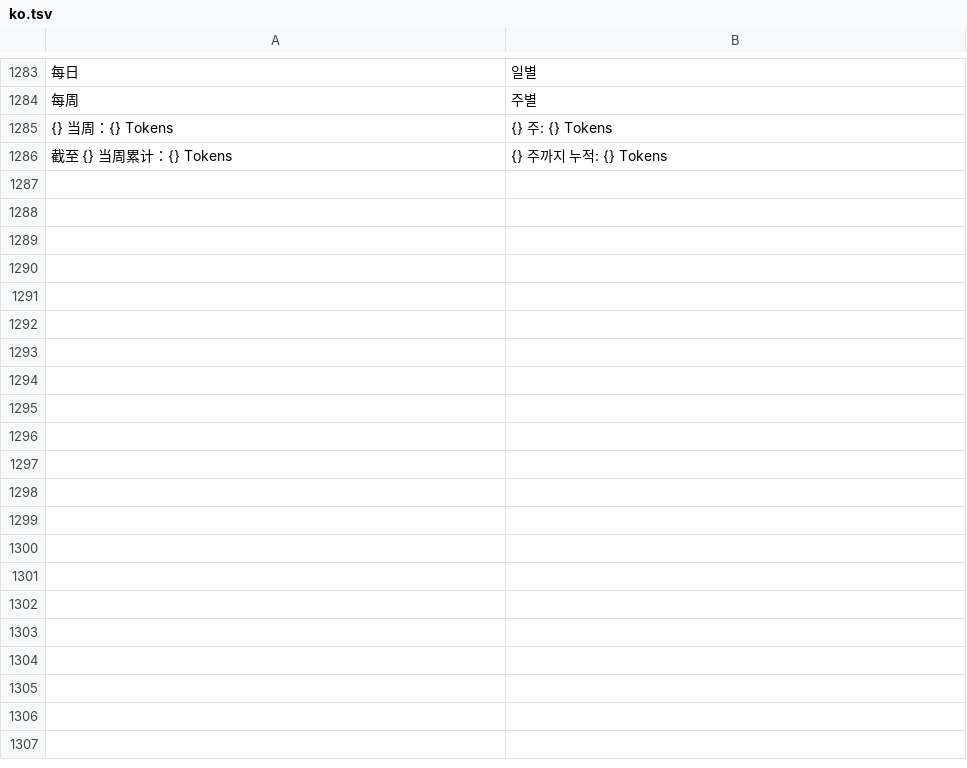
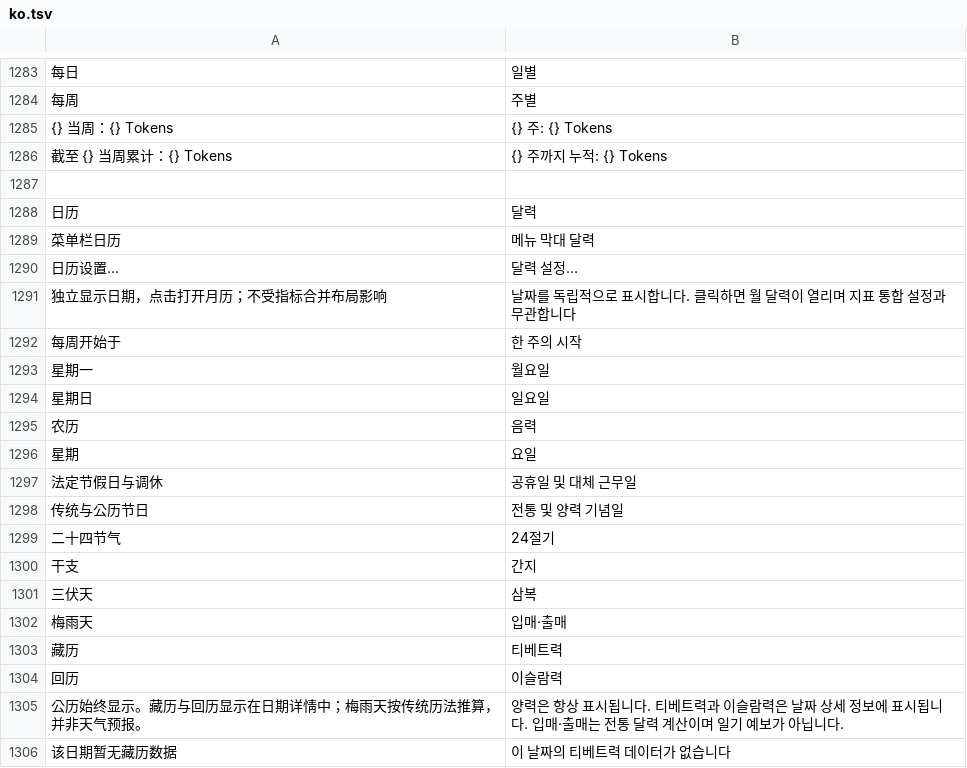
Before and after one commit to ysicing/XStats, a TSV file: Packages/XStatsKit/Sources/Localization/Resources/ko.tsv, drawn as a sheet; only a part is shown, gaps mark what is left out; the diff covers the shown part only; the diff names each change by its address in the sheet, - before the commit and + after, or states it on an @@ line.

```diff
--- a/Packages/XStatsKit/Sources/Localization/Resources/ko.tsv
+++ b/Packages/XStatsKit/Sources/Localization/Resources/ko.tsv
+row 1287: (empty)
+row 1288: 日历 | 달력
+row 1289: 菜单栏日历 | 메뉴 막대 달력
+row 1290: 日历设置… | 달력 설정…
+row 1291: 独立显示日期，点击打开月历；不受指标合并布局影响 | 날짜를 독립적으로 표시합니다. 클릭하면 월 달력이 열리며 지표 통합 설정과 무관합니다
+row 1292: 每周开始于 | 한 주의 시작
+row 1293: 星期一 | 월요일
+row 1294: 星期日 | 일요일
+row 1295: 农历 | 음력
+row 1296: 星期 | 요일
+row 1297: 法定节假日与调休 | 공휴일 및 대체 근무일
+row 1298: 传统与公历节日 | 전통 및 양력 기념일
+row 1299: 二十四节气 | 24절기
+row 1300: 干支 | 간지
+row 1301: 三伏天 | 삼복
+row 1302: 梅雨天 | 입매·출매
+row 1303: 藏历 | 티베트력
+row 1304: 回历 | 이슬람력
+row 1305: 公历始终显示。藏历与回历显示在日期详情中；梅雨天按传统历法推算，并非天气预报。 | 양력은 항상 표시됩니다. 티베트력과 이슬람력은 날짜 상세 정보에 표시됩니다. 입매·출매는 전통 달력 계산이며 일기 예보가 아닙니다.
+row 1306: 该日期暂无藏历数据 | 이 날짜의 티베트력 데이터가 없습니다
```
Also changed, not shown: 70 added rows elsewhere in this file, Packages/XStatsKit/Sources/Localization/Resources/ar.tsv, Packages/XStatsKit/Sources/Localization/Resources/de.tsv, 27 other files.
